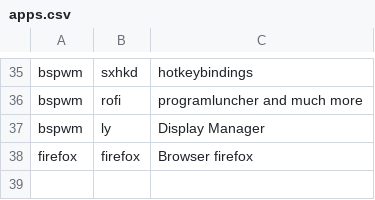
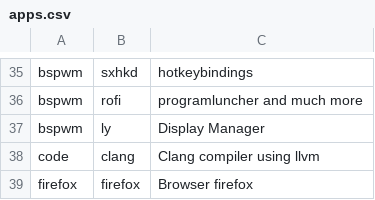
Before and after one commit to ncograf/arch_installer, a CSV file: apps.csv, drawn as a sheet; only a part is shown, gaps mark what is left out; the diff names each change by its address in the sheet, - before the commit and + after, or states it on an @@ line.

```diff
--- a/apps.csv
+++ b/apps.csv
+row 38: code | clang | Clang compiler using llvm
```
Also changed, not shown: 2 other files.
